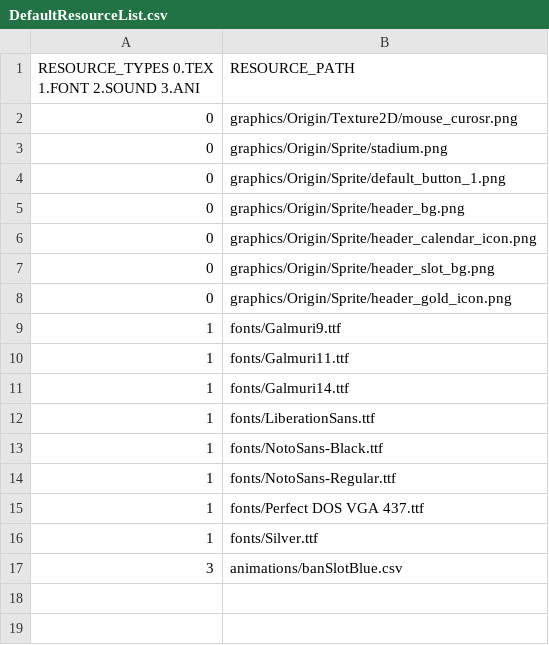
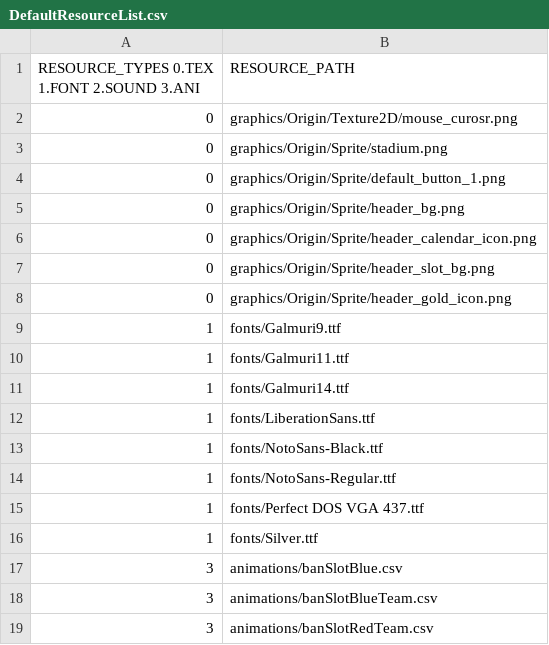
Before and after one commit to Crecrepher/Teamfight_manager, a CSV file: Teamfight_manager-bin/tables/DefaultResourceList.csv, drawn as a sheet.

```diff
--- a/Teamfight_manager-bin/tables/DefaultResourceList.csv
+++ b/Teamfight_manager-bin/tables/DefaultResourceList.csv
@@ -17 +17,3 @@ RESOURCE_TYPES 0.TEX 1.FONT 2.SOUND 3.ANI,RESOURCE_PATH
 3,animations/banSlotBlue.csv
+3,animations/banSlotBlueTeam.csv
+3,animations/banSlotRedTeam.csv
```
Also changed, not shown: Teamfight_manager-bin/tables/GameResourceList.csv, 29 other files.
